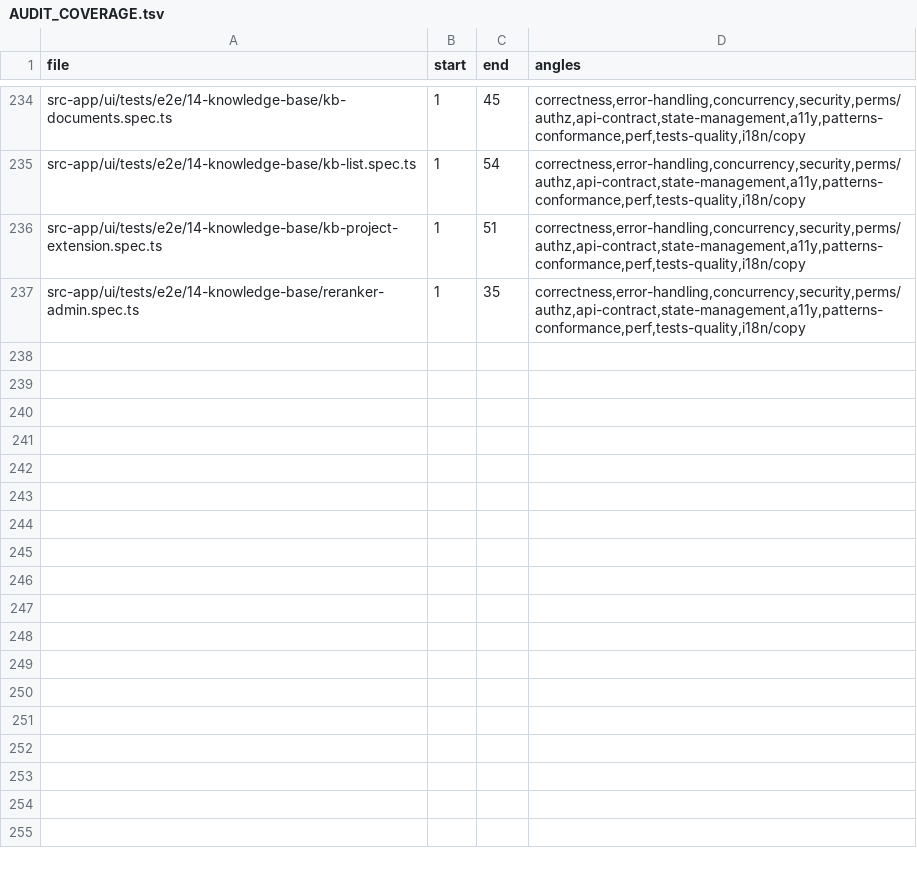
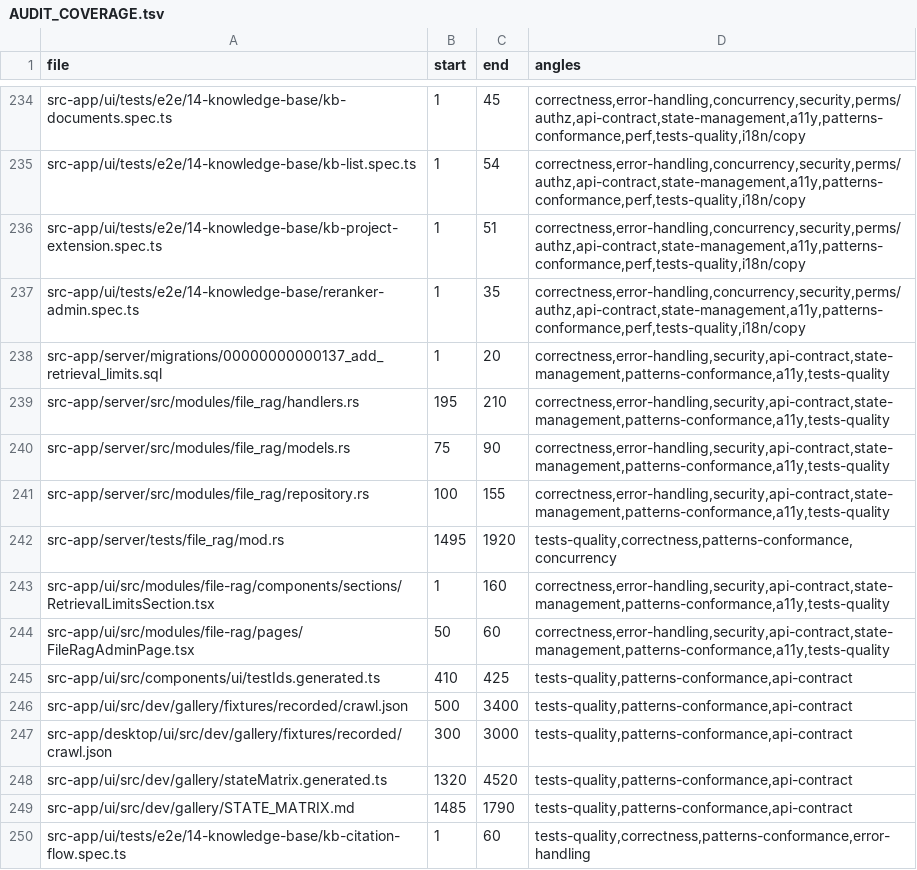
Before and after one commit to ziee-ai/ziee, a TSV file: .lifecycle/knowledge-base-retrieval/AUDIT_COVERAGE.tsv, drawn as a sheet; only a part is shown, gaps mark what is left out; the diff names each change by its address in the sheet, - before the commit and + after, or states it on an @@ line.

Commit message:
feat(kb/file-rag): promote hardcoded retrieval limits to admin settings
The compiled-in retrieval constants become admin-configurable on the shared
file_rag_admin_settings row (used by both Document RAG and Knowledge Base):

  - kb_max_documents     (was KB_MAX_DOCUMENTS=2000) — per-KB document cap
  - search_max_top_k     (was the top_k clamp ceiling 50) — search_knowledge ceiling
  - search_max_hit_chars (was MAX_HIT_CHARS=2000) — per-passage text cap
  - search_snippet_chars (was 160) — human-readable snippet length

Migration 137 adds the four columns with DB CHECK bounds + defaults equal to
the prior constants (behaviour-preserving). handlers validate the same bounds
(400 on out-of-range); search_knowledge + attach_documents now read them from
the row. New "Retrieval limits" section card on /settings (Document RAG admin).
The 0.012 PDF line-merge geometry value stays a named const (rendering
heuristic, not a deployment policy).

Also fixes 4 pre-existing file_rag integration tests that never ran green:
uuid=text casts ($1::uuid) and the missing in-process init_repositories +
init_file_storage + #[serial(repos, file_storage)] on the two tests that call
the in-process reindex/search entrypoints directly.

Tests: TEST-47 (settings default/roundtrip/validation) + TEST-48 (max_top_k
clamps search_knowledge). Full KB+file_rag integration suite: 60/60 green.

```diff
--- a/.lifecycle/knowledge-base-retrieval/AUDIT_COVERAGE.tsv
+++ b/.lifecycle/knowledge-base-retrieval/AUDIT_COVERAGE.tsv
+row 238: src-app/server/migrations/00000000000137_add_retrieval_limits.sql | 1 | 20 | correctness,error-handling,security,api-contract,state-management,patterns-conformance,a11y,tests-quality
+row 239: src-app/server/src/modules/file_rag/handlers.rs | 195 | 210 | correctness,error-handling,security,api-contract,state-management,patterns-conformance,a11y,tests-quality
+row 240: src-app/server/src/modules/file_rag/models.rs | 75 | 90 | correctness,error-handling,security,api-contract,state-management,patterns-conformance,a11y,tests-quality
+row 241: src-app/server/src/modules/file_rag/repository.rs | 100 | 155 | correctness,error-handling,security,api-contract,state-management,patterns-conformance,a11y,tests-quality
+row 242: src-app/server/tests/file_rag/mod.rs | 1495 | 1920 | tests-quality,correctness,patterns-conformance,concurrency
+row 243: src-app/ui/src/modules/file-rag/components/sections/RetrievalLimitsSection.tsx | 1 | 160 | correctness,error-handling,security,api-contract,state-management,patterns-conformance,a11y,tests-quality
+row 244: src-app/ui/src/modules/file-rag/pages/FileRagAdminPage.tsx | 50 | 60 | correctness,error-handling,security,api-contract,state-management,patterns-conformance,a11y,tests-quality
+row 245: src-app/ui/src/components/ui/testIds.generated.ts | 410 | 425 | tests-quality,patterns-conformance,api-contract
+row 246: src-app/ui/src/dev/gallery/fixtures/recorded/crawl.json | 500 | 3400 | tests-quality,patterns-conformance,api-contract
+row 247: src-app/desktop/ui/src/dev/gallery/fixtures/recorded/crawl.json | 300 | 3000 | tests-quality,patterns-conformance,api-contract
+row 248: src-app/ui/src/dev/gallery/stateMatrix.generated.ts | 1320 | 4520 | tests-quality,patterns-conformance,api-contract
+row 249: src-app/ui/src/dev/gallery/STATE_MATRIX.md | 1485 | 1790 | tests-quality,patterns-conformance,api-contract
+row 250: src-app/ui/tests/e2e/14-knowledge-base/kb-citation-flow.spec.ts | 1 | 60 | tests-quality,correctness,patterns-conformance,error-handling
```
Also changed, not shown: 31 other files.
